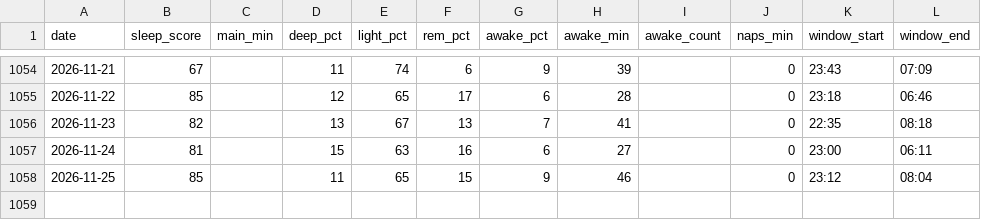
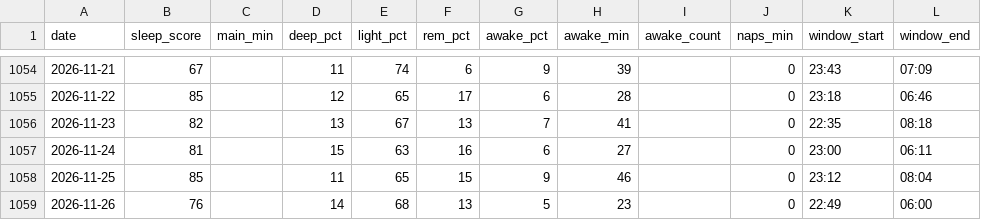
Before and after one commit to zhubao315/health, a CSV file: data/sleep.csv, drawn as a sheet; only a part is shown, gaps mark what is left out.

```diff
--- a/data/sleep.csv
+++ b/data/sleep.csv
@@ -1058 +1058,2 @@ date,sleep_score,main_min,deep_pct,light_pct,rem_pct,awake_pct,awake_min,awake_c
 2026-11-25,85,,11,65,15,9,46,,0,23:12,08:04
+2026-11-26,76,,14,68,13,5,23,,0,22:49,06:00
```
Also changed, not shown: data/activities.csv, data/daily.csv, 15 other files.
